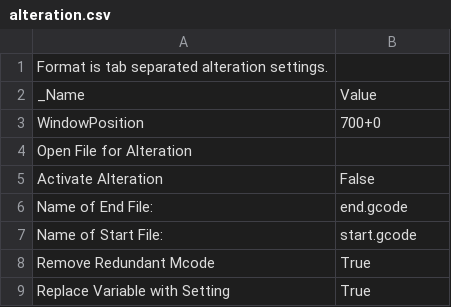
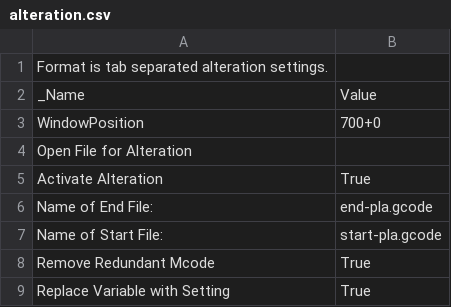
Before and after one commit to makerbot/conveyor, a CSV file: src/main/skeinforge/Replicator slicing defaults/profiles/extrusion/ABS/alteration.csv, drawn as a sheet.

Commit message:
Made the default skeinforge profile match our high defaults

```diff
--- a/src/main/skeinforge/Replicator slicing defaults/profiles/extrusion/ABS/alteration.csv
+++ b/src/main/skeinforge/Replicator slicing defaults/profiles/extrusion/ABS/alteration.csv
@@ -4,5 +4,5 @@ WindowPosition	700+0
 Open File for Alteration	
-Activate Alteration	False
-Name of End File:	end.gcode
-Name of Start File:	start.gcode
+Activate Alteration	True
+Name of End File:	end-pla.gcode
+Name of Start File:	start-pla.gcode
 Remove Redundant Mcode	True
```
Also changed, not shown: src/main/skeinforge/Replicator slicing defaults/profiles/extrusion/ABS/inset.csv, 4 other files.
